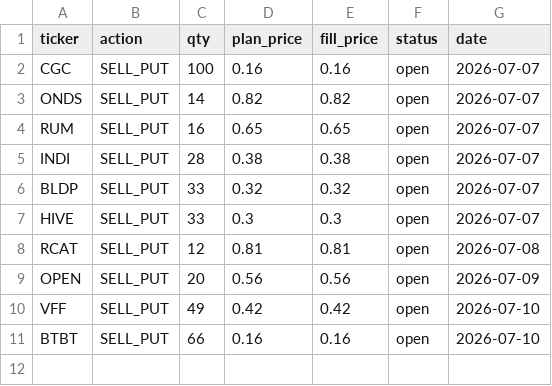
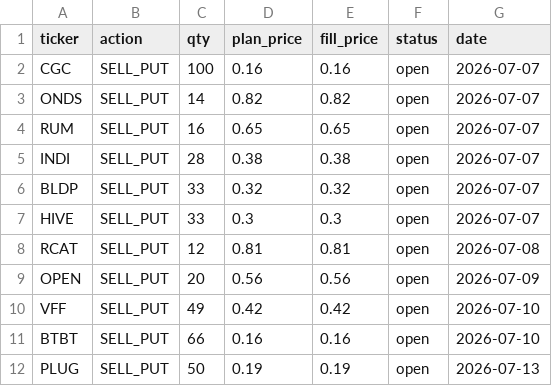
Before and after one commit to ryanthw/risk-dashboard-react, a CSV file: research/smallcap_live_testing/trades.csv, drawn as a sheet; the diff names each change by its address in the sheet, - before the commit and + after, or states it on an @@ line.

```diff
--- a/research/smallcap_live_testing/trades.csv
+++ b/research/smallcap_live_testing/trades.csv
+row 12: PLUG | SELL_PUT | 50 | 0.19 | 0.19 | open | 2026-07-13
```
Also changed, not shown: 2 other files.
